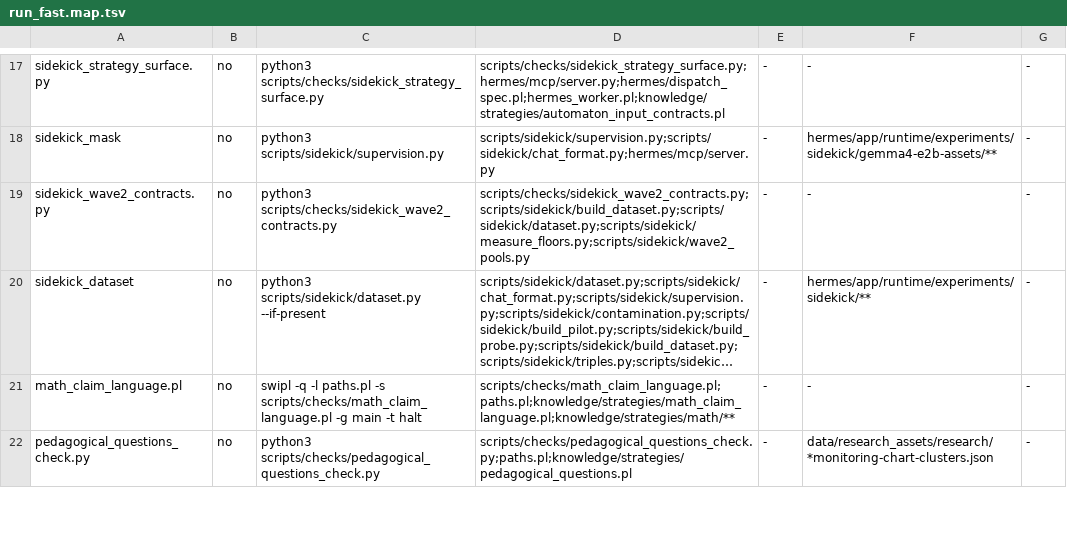
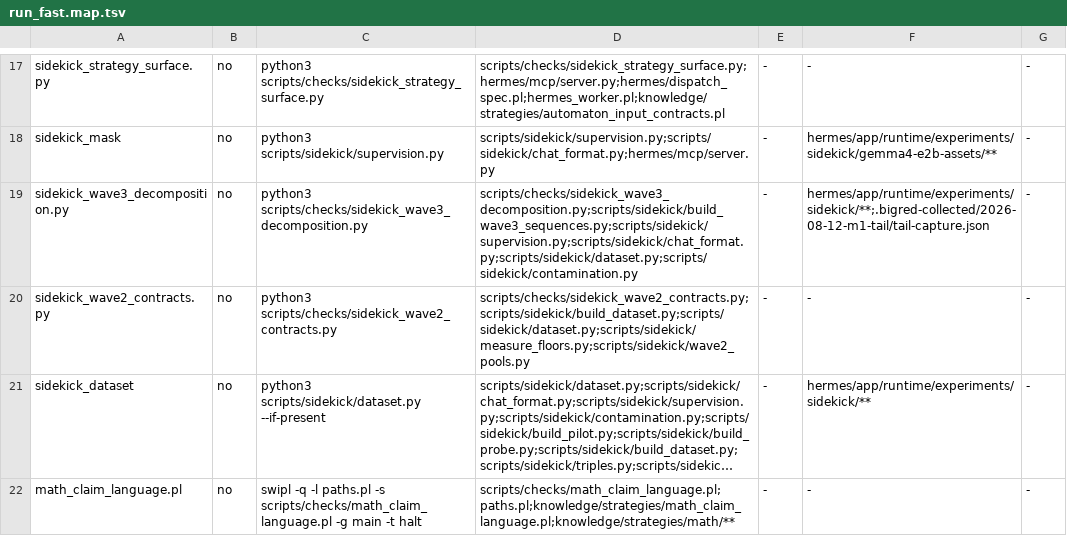
Before and after one commit to TioSavich/hermes, a TSV file: scripts/checks/run_fast.map.tsv, drawn as a sheet; only a part is shown, gaps mark what is left out; the shorter side is filled out with more unchanged rows; long unchanged cells end in …; the diff names each change by its address in the sheet, - before the commit and + after, or states it on an @@ line.

```diff
--- a/scripts/checks/run_fast.map.tsv
+++ b/scripts/checks/run_fast.map.tsv
+row 19: sidekick_wave3_decomposition.py | no | python3 scripts/checks/sidekick_wave3_decomposition.py | scripts/checks/sidekick_wave3_decomposition.py;scripts/sidekick/build_wave3_sequences.py;scripts/sidekick/supervision.py;scripts/sidekick/chat_format.py;scripts/sidekick/dataset.py;scripts/sidekick/contamination.py | - | hermes/app/runtime/experiments/sidekick/**;.bigred-collected/2026-08-12-m1-tail/tail-capture.json | -
```
Also changed, not shown: 5 other files.
